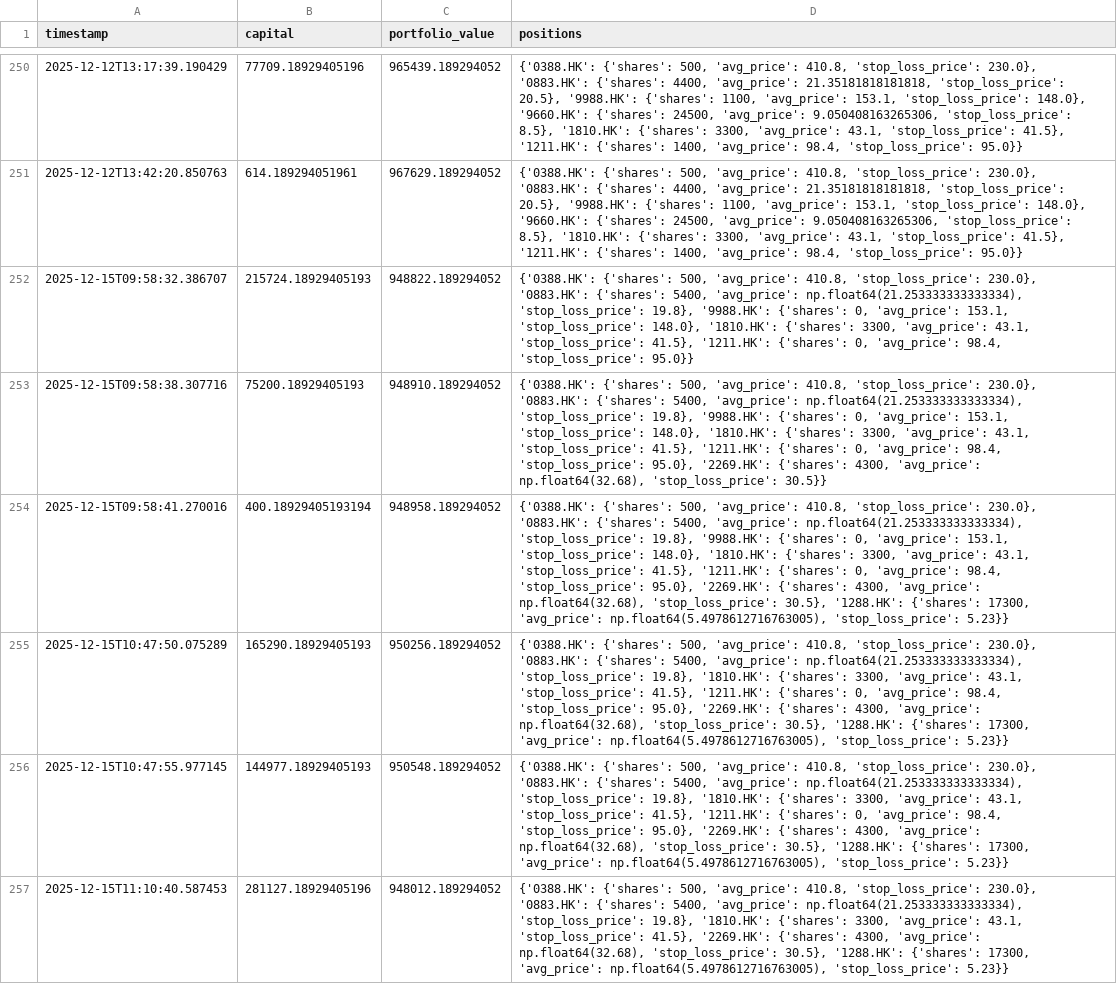
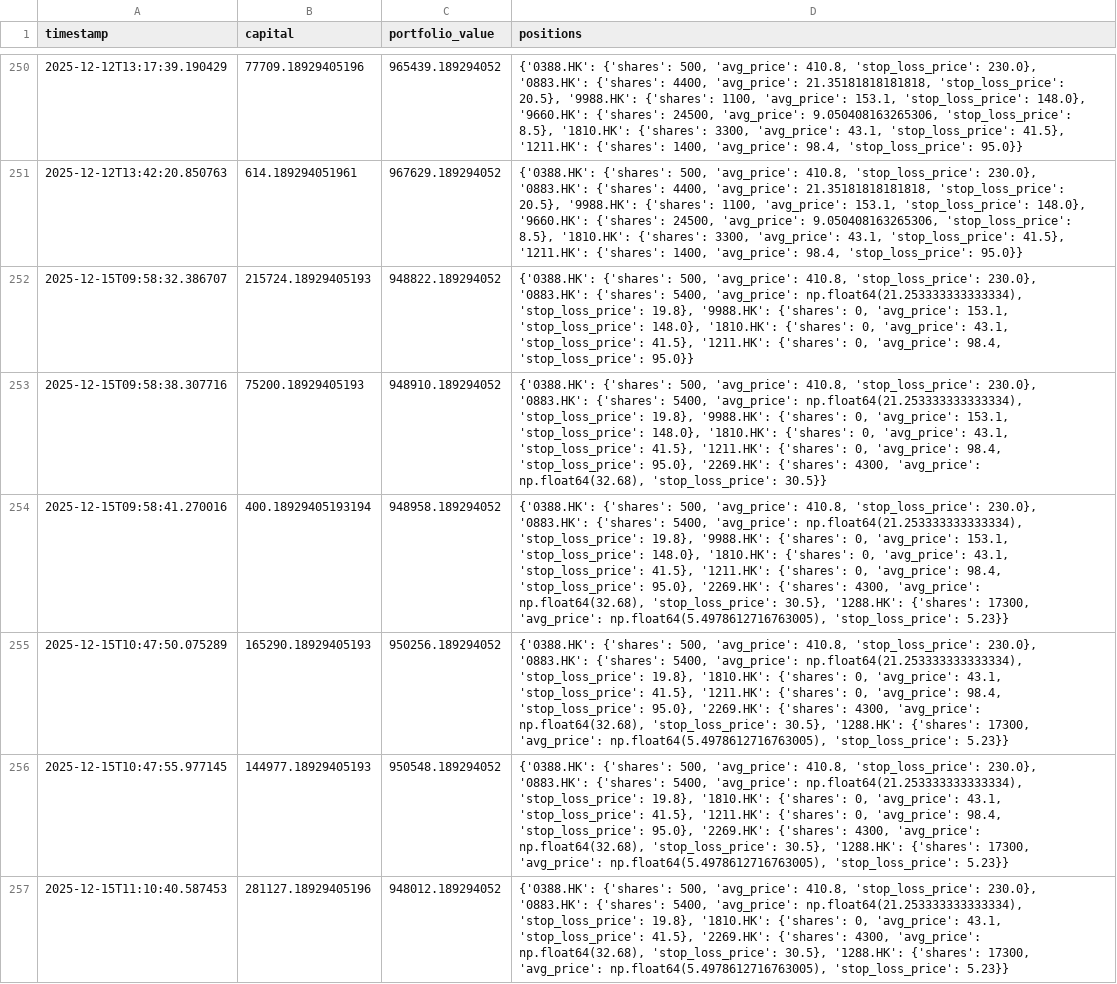
Before and after one commit to wonglaitung/fortune, a CSV file: data/simulation_portfolio.csv, drawn as a sheet; only a part is shown, gaps mark what is left out; the diff covers the shown part only; the diff names each change by its address in the sheet, - before the commit and + after, or states it on an @@ line.

Commit message:
Update data files on 2025-12-15 13:01:42

```diff
--- a/data/simulation_portfolio.csv
+++ b/data/simulation_portfolio.csv
-D252 (positions): …'1810.HK': {'shares': 3300, 'avg_price': 43.1,…
+D252 (positions): …'1810.HK': {'shares': 0, 'avg_price': 43.1,…
-D253 (positions): …'1810.HK': {'shares': 3300, 'avg_price': 43.1,…
+D253 (positions): …'1810.HK': {'shares': 0, 'avg_price': 43.1,…
-D254 (positions): …'1810.HK': {'shares': 3300, 'avg_price': 43.1,…
+D254 (positions): …'1810.HK': {'shares': 0, 'avg_price': 43.1,…
-D255:D256 (positions): …'1810.HK': {'shares': 3300, 'avg_price': 43.1,…
+D255:D256 (positions): …'1810.HK': {'shares': 0, 'avg_price': 43.1,…
-D257 (positions): …'1810.HK': {'shares': 3300, 'avg_price': 43.1,…
+D257 (positions): …'1810.HK': {'shares': 0, 'avg_price': 43.1,…
```
Also changed, not shown: 3 added rows and 2 edited cells elsewhere in this file, data/simulation_transactions.csv, 2 other files.
